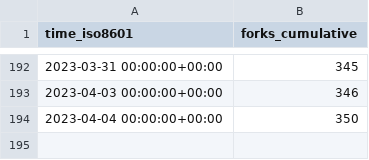
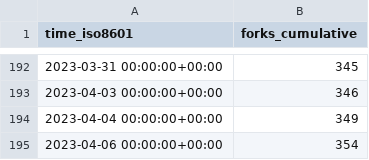
Before and after one commit to sarvex/immich, a CSV file: immich-app/immich/ghrs-data/forks.csv, drawn as a sheet; only a part is shown, gaps mark what is left out.

```diff
--- a/immich-app/immich/ghrs-data/forks.csv
+++ b/immich-app/immich/ghrs-data/forks.csv
@@ -193,2 +193,3 @@ time_iso8601,forks_cumulative
 2023-04-03 00:00:00+00:00,346
-2023-04-04 00:00:00+00:00,350
+2023-04-04 00:00:00+00:00,349
+2023-04-06 00:00:00+00:00,354
```
Also changed, not shown: immich-app/immich/ghrs-data/stargazers.csv.
